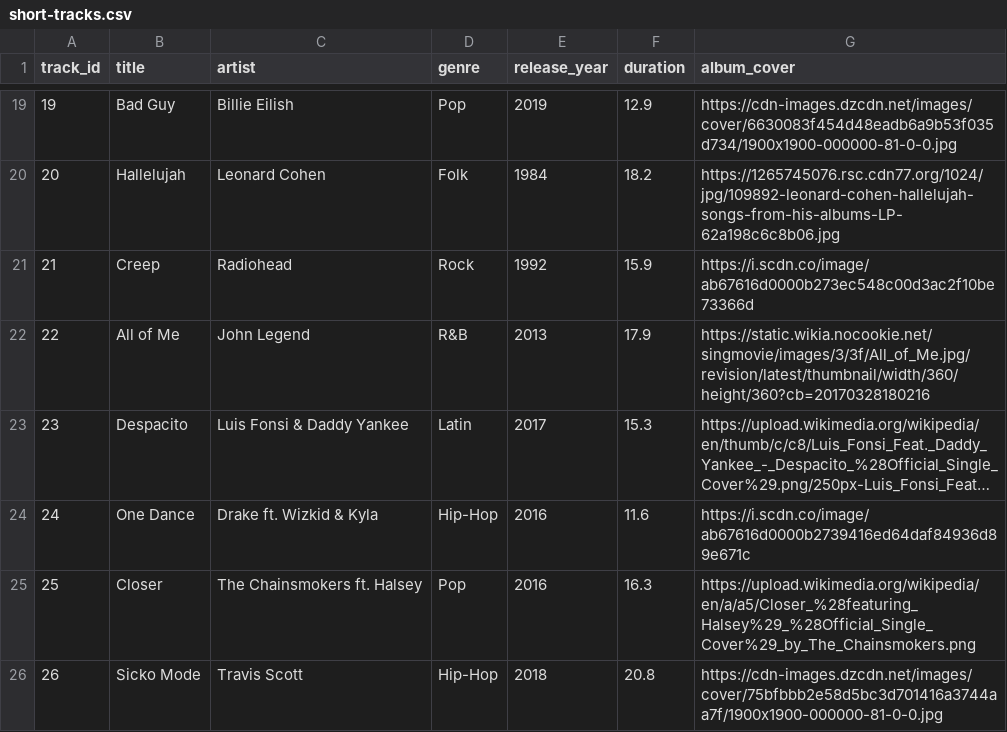
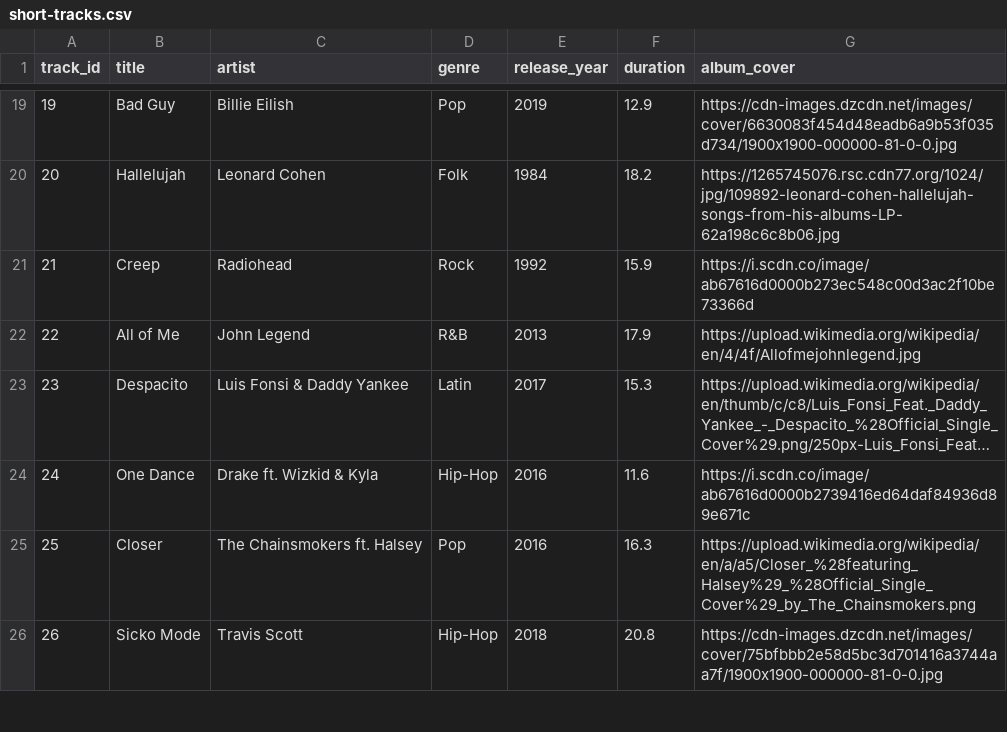
Before and after one commit to K0ngerslev/ita-next-track, a CSV file: db/short-tracks.csv, drawn as a sheet; only a part is shown, gaps mark what is left out; long unchanged cells end in …; the diff names each change by its address in the sheet, - before the commit and + after, or states it on an @@ line.

Commit message:
fix i albumcover

```diff
--- a/db/short-tracks.csv
+++ b/db/short-tracks.csv
-G22 (album_cover): https://static.wikia.nocookie.net/singmovie/images/3/3f/All_of_Me.jpg/revision/latest/thumbnail/width/360/height/360?cb=20170328180216
+G22 (album_cover): https://upload.wikimedia.org/wikipedia/en/4/4f/Allofmejohnlegend.jpg
```
